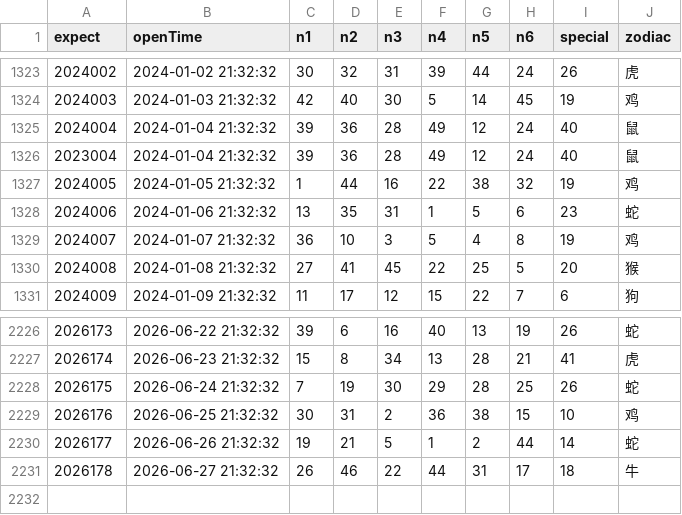
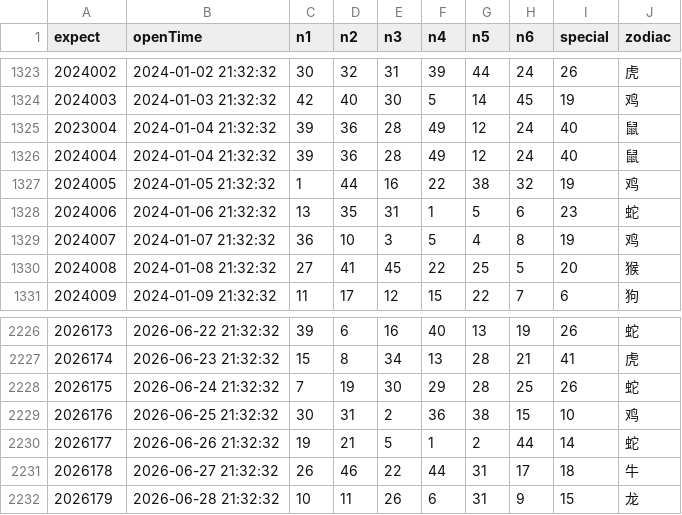
Before and after one commit to lhq157/macaujc, a CSV file: output/20260628.csv (was output/20260627.csv), drawn as a sheet; only a part is shown, gaps mark what is left out; the diff names each change by its address in the sheet, - before the commit and + after, or states it on an @@ line.

Commit message:
数据更新 2026-06-28

```diff
--- a/output/20260627.csv
+++ b/output/20260628.csv
@@ column A (expect) renumbered between rows 1325 and 1326 @@
+row 2232: 2026179 | 2026-06-28 21:32:32 | 10 | 11 | 26 | 6 | 31 | 9 | 15 | 龙
```
